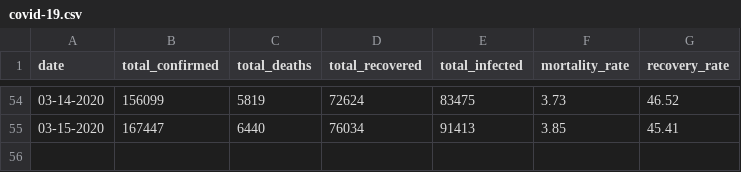
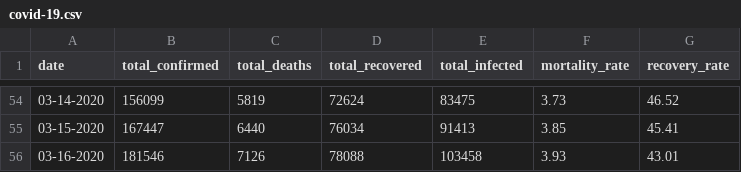
Before and after one commit to davidkirwan/covid-19-plots, a CSV file: covid-19.csv, drawn as a sheet; only a part is shown, gaps mark what is left out; the diff names each change by its address in the sheet, - before the commit and + after, or states it on an @@ line.

Commit message:
latest data

```diff
--- a/covid-19.csv
+++ b/covid-19.csv
+row 56: 03-16-2020 | 181546 | 7126 | 78088 | 103458 | 3.93 | 43.01
```
Also changed, not shown: 3 other files.
